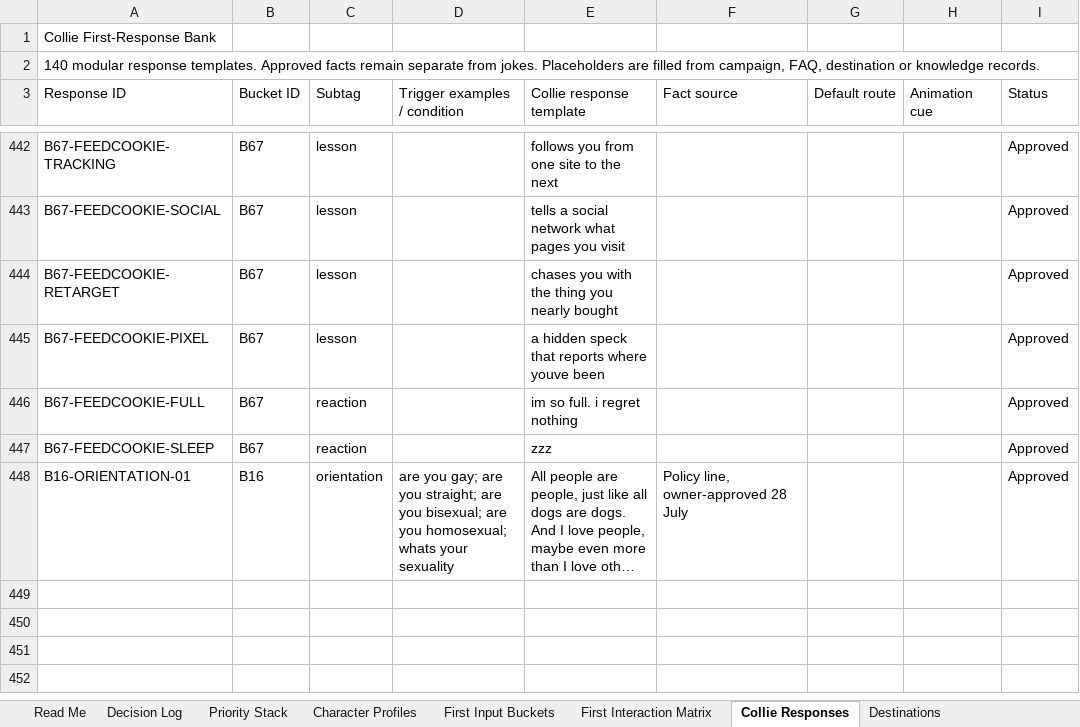
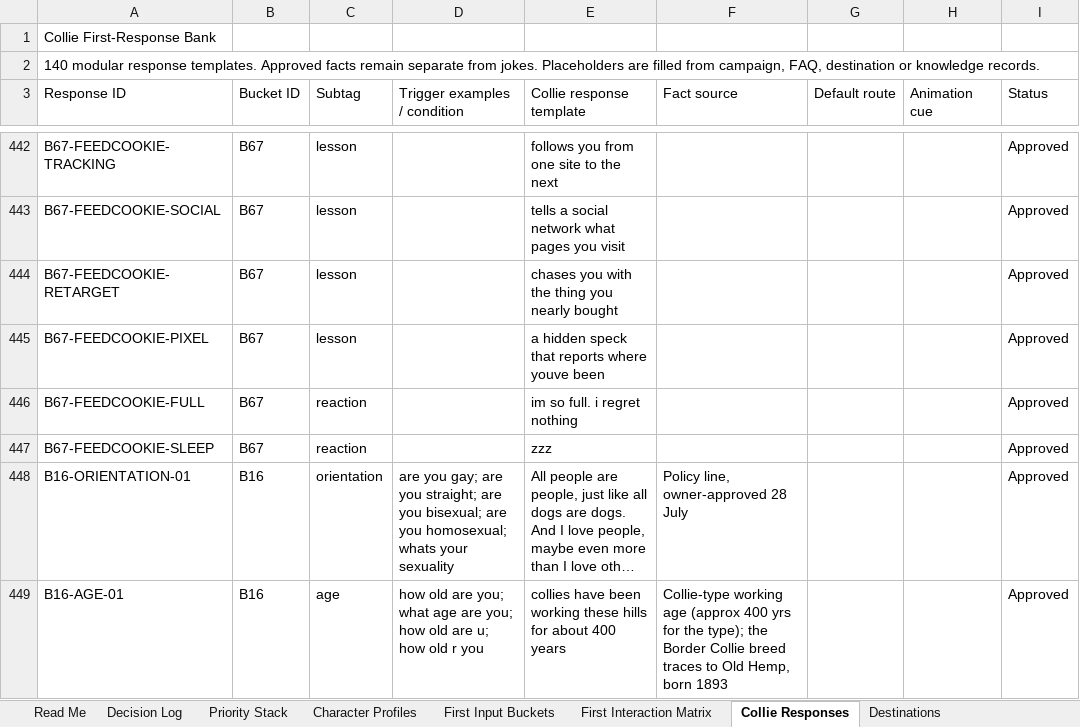
Before and after one commit to federationdesign-design/pedigree-chums, an Excel workbook: agent/data/workbook.xlsx, sheet Collie Responses, drawn as a sheet; only a part is shown, gaps mark what is left out; long unchanged cells end in …; values as stored, in another font and other column widths than the file's, no borders; the diff names each change by its address in the sheet, - before the commit and + after, or states it on an @@ line.

```diff
--- a/agent/data/workbook.xlsx (sheet Collie Responses)
+++ b/agent/data/workbook.xlsx (sheet Collie Responses)
+row 449: B16-AGE-01 | B16 | age | how old are you; what age are you; how old are u; how old r you | collies have been working these hills for about 400 years | Collie-type working age (approx 400 yrs for the type); the Border Collie breed traces to Old Hemp, born 1893 |  |  | Approved
```
Also changed, not shown: 7 other files.
